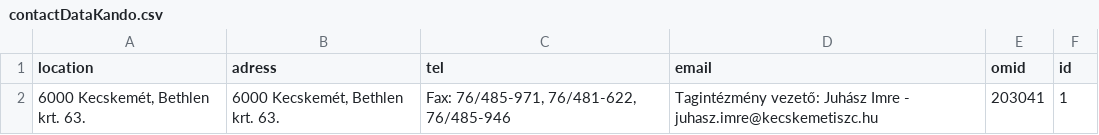
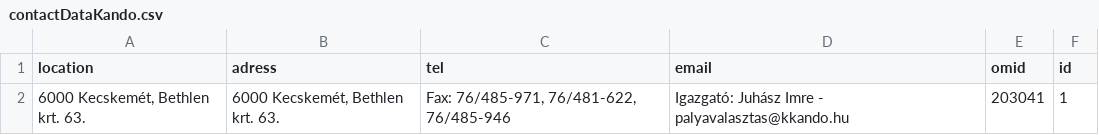
Before and after one commit to kmagdi/KSZC-Data, a CSV file: contactDataKando.csv, drawn as a sheet.

Commit message:
elerhetosegek

```diff
--- a/contactDataKando.csv
+++ b/contactDataKando.csv
@@ -1,2 +1,2 @@
 location;adress;tel;email;omid;id
-6000 Kecskemét, Bethlen krt. 63.;6000 Kecskemét, Bethlen krt. 63.;Fax: 76/485-971, 76/481-622, 76/485-946 ;Tagintézmény vezető: Juhász Imre - juhasz.imre@kecskemetiszc.hu;203041;1
+6000 Kecskemét, Bethlen krt. 63.;6000 Kecskemét, Bethlen krt. 63.;Fax: 76/485-971, 76/481-622, 76/485-946 ;Igazgató: Juhász Imre - palyavalasztas@kkando.hu;203041;1
```
